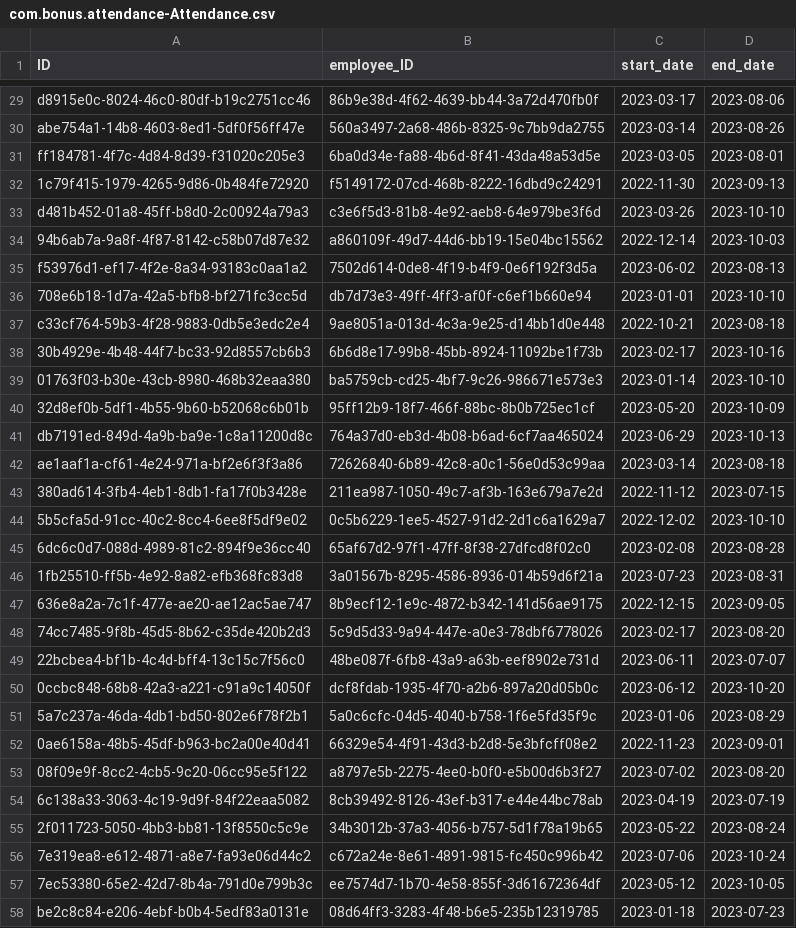
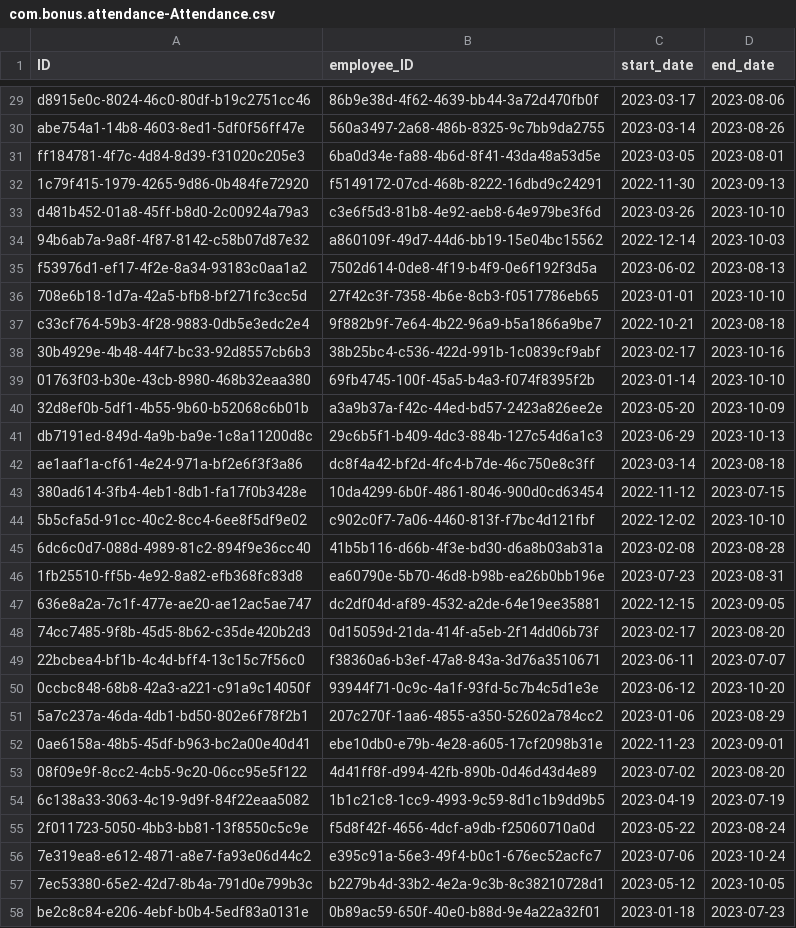
Before and after one commit to justice-nana-ellis/Bonus-tranche-project-backend, a CSV file: db/data/com.bonus.attendance-Attendance.csv, drawn as a sheet; only a part is shown, gaps mark what is left out.

```diff
--- a/db/data/com.bonus.attendance-Attendance.csv
+++ b/db/data/com.bonus.attendance-Attendance.csv
@@ -35,24 +35,24 @@ d481b452-01a8-45ff-b8d0-2c00924a79a3,c3e6f5d3-81b8-4e92-aeb8-64e979be3f6d,2023-0
 f53976d1-ef17-4f2e-8a34-93183c0aa1a2,7502d614-0de8-4f19-b4f9-0e6f192f3d5a,2023-06-02,2023-08-13
-708e6b18-1d7a-42a5-bfb8-bf271fc3cc5d,db7d73e3-49ff-4ff3-af0f-c6ef1b660e94,2023-01-01,2023-10-10
-c33cf764-59b3-4f28-9883-0db5e3edc2e4,9ae8051a-013d-4c3a-9e25-d14bb1d0e448,2022-10-21,2023-08-18
-30b4929e-4b48-44f7-bc33-92d8557cb6b3,6b6d8e17-99b8-45bb-8924-11092be1f73b,2023-02-17,2023-10-16
-01763f03-b30e-43cb-8980-468b32eaa380,ba5759cb-cd25-4bf7-9c26-986671e573e3,2023-01-14,2023-10-10
-32d8ef0b-5df1-4b55-9b60-b52068c6b01b,95ff12b9-18f7-466f-88bc-8b0b725ec1cf,2023-05-20,2023-10-09
-db7191ed-849d-4a9b-ba9e-1c8a11200d8c,764a37d0-eb3d-4b08-b6ad-6cf7aa465024,2023-06-29,2023-10-13
-ae1aaf1a-cf61-4e24-971a-bf2e6f3f3a86,72626840-6b89-42c8-a0c1-56e0d53c99aa,2023-03-14,2023-08-18
-380ad614-3fb4-4eb1-8db1-fa17f0b3428e,211ea987-1050-49c7-af3b-163e679a7e2d,2022-11-12,2023-07-15
-5b5cfa5d-91cc-40c2-8cc4-6ee8f5df9e02,0c5b6229-1ee5-4527-91d2-2d1c6a1629a7,2022-12-02,2023-10-10
-6dc6c0d7-088d-4989-81c2-894f9e36cc40,65af67d2-97f1-47ff-8f38-27dfcd8f02c0,2023-02-08,2023-08-28
-1fb25510-ff5b-4e92-8a82-efb368fc83d8,3a01567b-8295-4586-8936-014b59d6f21a,2023-07-23,2023-08-31
-636e8a2a-7c1f-477e-ae20-ae12ac5ae747,8b9ecf12-1e9c-4872-b342-141d56ae9175,2022-12-15,2023-09-05
-74cc7485-9f8b-45d5-8b62-c35de420b2d3,5c9d5d33-9a94-447e-a0e3-78dbf6778026,2023-02-17,2023-08-20
-22bcbea4-bf1b-4c4d-bff4-13c15c7f56c0,48be087f-6fb8-43a9-a63b-eef8902e731d,2023-06-11,2023-07-07
-0ccbc848-68b8-42a3-a221-c91a9c14050f,dcf8fdab-1935-4f70-a2b6-897a20d05b0c,2023-06-12,2023-10-20
-5a7c237a-46da-4db1-bd50-802e6f78f2b1,5a0c6cfc-04d5-4040-b758-1f6e5fd35f9c,2023-01-06,2023-08-29
-0ae6158a-48b5-45df-b963-bc2a00e40d41,66329e54-4f91-43d3-b2d8-5e3bfcff08e2,2022-11-23,2023-09-01
-08f09e9f-8cc2-4cb5-9c20-06cc95e5f122,a8797e5b-2275-4ee0-b0f0-e5b00d6b3f27,2023-07-02,2023-08-20
-6c138a33-3063-4c19-9d9f-84f22eaa5082,8cb39492-8126-43ef-b317-e44e44bc78ab,2023-04-19,2023-07-19
-2f011723-5050-4bb3-bb81-13f8550c5c9e,34b3012b-37a3-4056-b757-5d1f78a19b65,2023-05-22,2023-08-24
-7e319ea8-e612-4871-a8e7-fa93e06d44c2,c672a24e-8e61-4891-9815-fc450c996b42,2023-07-06,2023-10-24
-7ec53380-65e2-42d7-8b4a-791d0e799b3c,ee7574d7-1b70-4e58-855f-3d61672364df,2023-05-12,2023-10-05
-be2c8c84-e206-4ebf-b0b4-5edf83a0131e,08d64ff3-3283-4f48-b6e5-235b12319785,2023-01-18,2023-07-23
+708e6b18-1d7a-42a5-bfb8-bf271fc3cc5d,27f42c3f-7358-4b6e-8cb3-f0517786eb65,2023-01-01,2023-10-10
+c33cf764-59b3-4f28-9883-0db5e3edc2e4,9f882b9f-7e64-4b22-96a9-b5a1866a9be7,2022-10-21,2023-08-18
+30b4929e-4b48-44f7-bc33-92d8557cb6b3,38b25bc4-c536-422d-991b-1c0839cf9abf,2023-02-17,2023-10-16
+01763f03-b30e-43cb-8980-468b32eaa380,69fb4745-100f-45a5-b4a3-f074f8395f2b,2023-01-14,2023-10-10
+32d8ef0b-5df1-4b55-9b60-b52068c6b01b,a3a9b37a-f42c-44ed-bd57-2423a826ee2e,2023-05-20,2023-10-09
+db7191ed-849d-4a9b-ba9e-1c8a11200d8c,29c6b5f1-b409-4dc3-884b-127c54d6a1c3,2023-06-29,2023-10-13
+ae1aaf1a-cf61-4e24-971a-bf2e6f3f3a86,dc8f4a42-bf2d-4fc4-b7de-46c750e8c3ff,2023-03-14,2023-08-18
+380ad614-3fb4-4eb1-8db1-fa17f0b3428e,10da4299-6b0f-4861-8046-900d0cd63454,2022-11-12,2023-07-15
+5b5cfa5d-91cc-40c2-8cc4-6ee8f5df9e02,c902c0f7-7a06-4460-813f-f7bc4d121fbf,2022-12-02,2023-10-10
+6dc6c0d7-088d-4989-81c2-894f9e36cc40,41b5b116-d66b-4f3e-bd30-d6a8b03ab31a,2023-02-08,2023-08-28
+1fb25510-ff5b-4e92-8a82-efb368fc83d8,ea60790e-5b70-46d8-b98b-ea26b0bb196e,2023-07-23,2023-08-31
+636e8a2a-7c1f-477e-ae20-ae12ac5ae747,dc2df04d-af89-4532-a2de-64e19ee35881,2022-12-15,2023-09-05
+74cc7485-9f8b-45d5-8b62-c35de420b2d3,0d15059d-21da-414f-a5eb-2f14dd06b73f,2023-02-17,2023-08-20
+22bcbea4-bf1b-4c4d-bff4-13c15c7f56c0,f38360a6-b3ef-47a8-843a-3d76a3510671,2023-06-11,2023-07-07
+0ccbc848-68b8-42a3-a221-c91a9c14050f,93944f71-0c9c-4a1f-93fd-5c7b4c5d1e3e,2023-06-12,2023-10-20
+5a7c237a-46da-4db1-bd50-802e6f78f2b1,207c270f-1aa6-4855-a350-52602a784cc2,2023-01-06,2023-08-29
+0ae6158a-48b5-45df-b963-bc2a00e40d41,ebe10db0-e79b-4e28-a605-17cf2098b31e,2022-11-23,2023-09-01
+08f09e9f-8cc2-4cb5-9c20-06cc95e5f122,4d41ff8f-d994-42fb-890b-0d46d43d4e89,2023-07-02,2023-08-20
+6c138a33-3063-4c19-9d9f-84f22eaa5082,1b1c21c8-1cc9-4993-9c59-8d1c1b9dd9b5,2023-04-19,2023-07-19
+2f011723-5050-4bb3-bb81-13f8550c5c9e,f5d8f42f-4656-4dcf-a9db-f25060710a0d,2023-05-22,2023-08-24
+7e319ea8-e612-4871-a8e7-fa93e06d44c2,e395c91a-56e3-49f4-b0c1-676ec52acfc7,2023-07-06,2023-10-24
+7ec53380-65e2-42d7-8b4a-791d0e799b3c,b2279b4d-33b2-4e2a-9c3b-8c38210728d1,2023-05-12,2023-10-05
+be2c8c84-e206-4ebf-b0b4-5edf83a0131e,0b89ac59-650f-40e0-b88d-9e4a22a32f01,2023-01-18,2023-07-23
```
Also changed, not shown: 4 other files.
